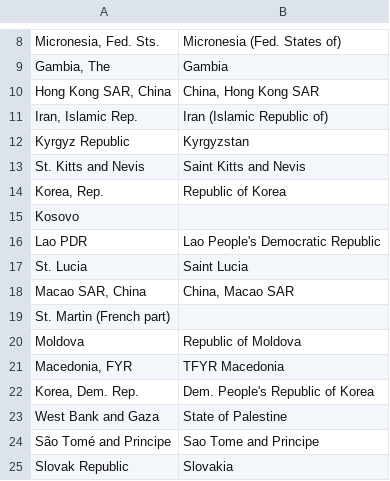
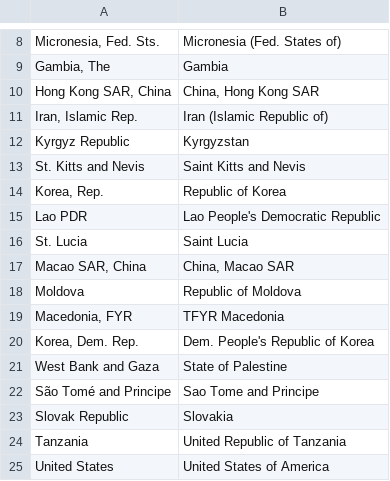
Before and after one commit to SEL-Columbia/infrastructure-planning, a CSV file: datasets/world-country-name-variation.csv (was datasets/world-bank-united-nations-country-name.csv), drawn as a sheet; only a part is shown, gaps mark what is left out; the shorter side is filled out with more unchanged rows; the diff names each change by its address in the sheet, - before the commit and + after, or states it on an @@ line.

Commit message:
Add datasets

```diff
--- a/datasets/world-bank-united-nations-country-name.csv
+++ b/datasets/world-country-name-variation.csv
-row 15: Kosovo
-row 19: St. Martin (French part)
```
Also changed, not shown: 4 other files.
